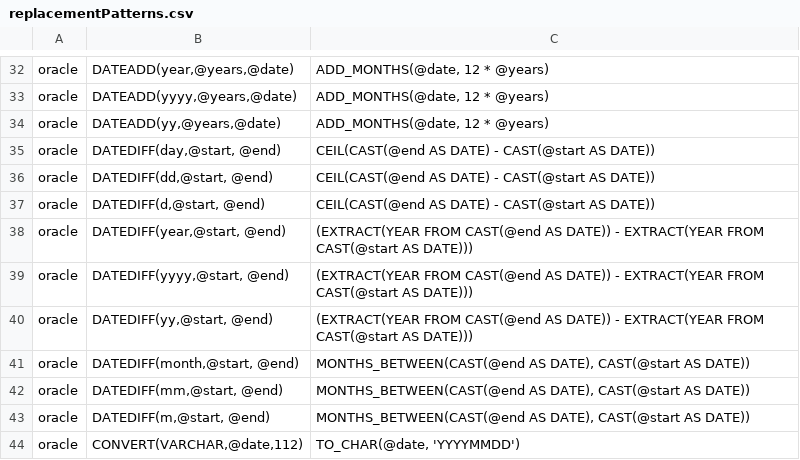
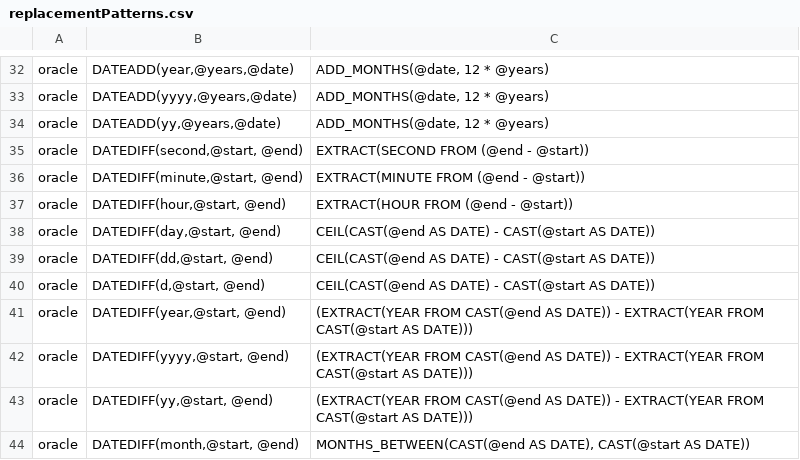
Before and after one commit to data2evidence/d2e-SqlRender, a CSV file: inst/csv/replacementPatterns.csv, drawn as a sheet; only a part is shown, gaps mark what is left out; the shorter side is filled out with more unchanged rows; the diff names each change by its address in the sheet, - before the commit and + after, or states it on an @@ line.

Commit message:
Added datediff translations for Oracle

```diff
--- a/inst/csv/replacementPatterns.csv
+++ b/inst/csv/replacementPatterns.csv
+row 35: oracle | DATEDIFF(second,@start, @end) | EXTRACT(SECOND FROM (@end - @start))
+row 36: oracle | DATEDIFF(minute,@start, @end) | EXTRACT(MINUTE FROM (@end - @start))
+row 37: oracle | DATEDIFF(hour,@start, @end) | EXTRACT(HOUR FROM (@end - @start))
```
Also changed, not shown: 1 other file.
